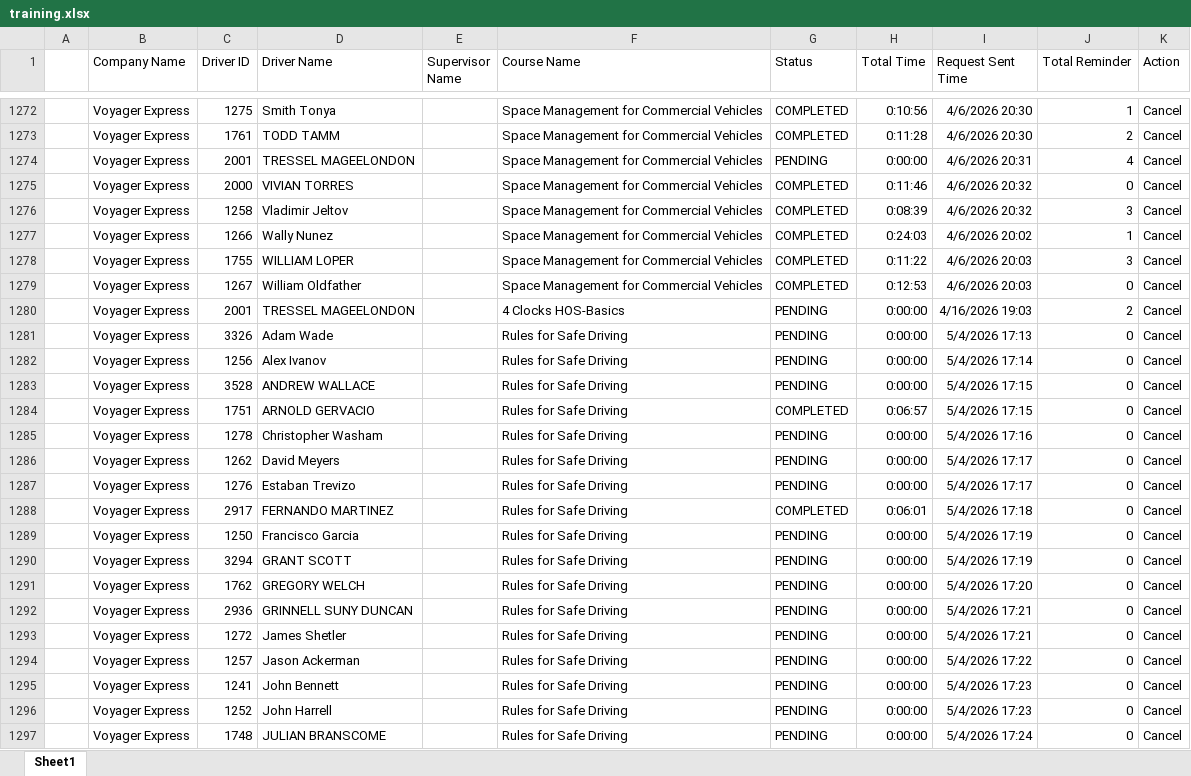
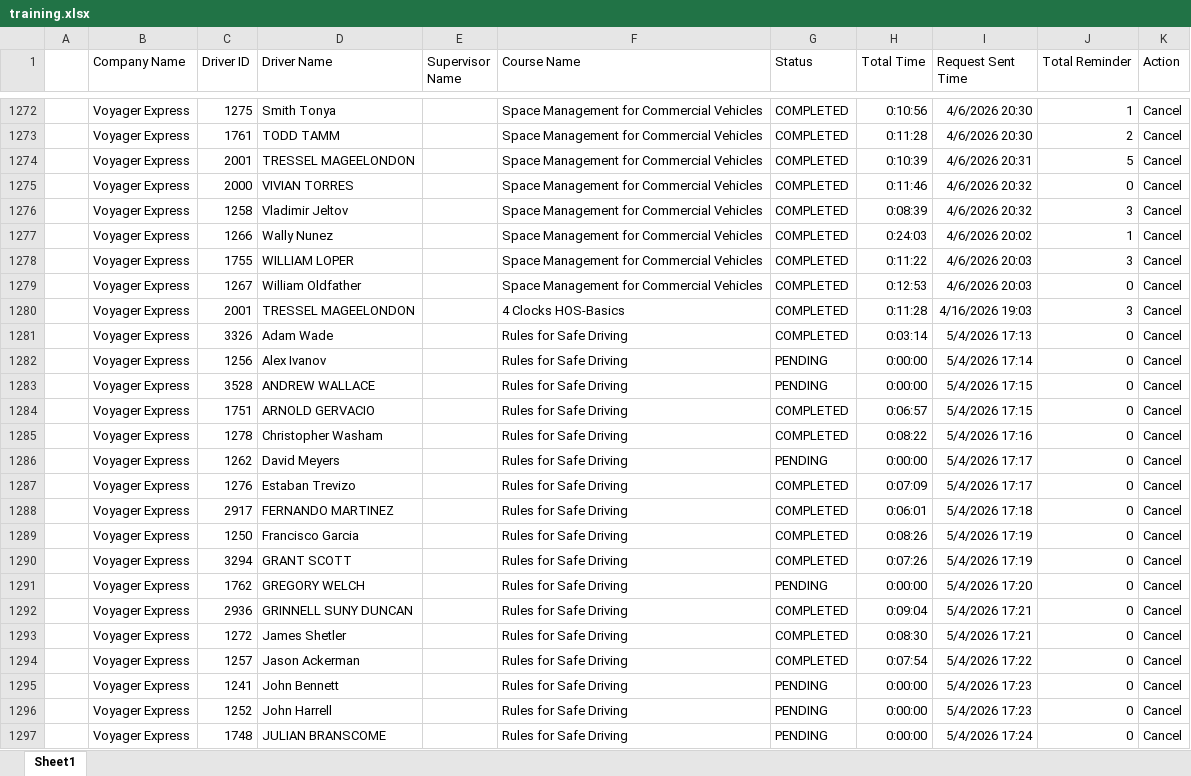
Before and after one commit to jmullins-DEN/voyager, an Excel workbook: training.xlsx, sheet Sheet1, drawn as a sheet; only a part is shown, gaps mark what is left out; values as stored, in another font and other column widths than the file's, no borders; the diff covers the shown part only; the diff names each change by its address in the sheet, - before the commit and + after, or states it on an @@ line.

```diff
--- a/training.xlsx (sheet Sheet1)
+++ b/training.xlsx (sheet Sheet1)
-G1274 (Status): PENDING
+G1274 (Status): COMPLETED
-H1274 (Total Time): 0:00:00
+H1274 (Total Time): 0:10:39
-J1274 (Total Reminder): 4
+J1274 (Total Reminder): 5
-G1280:G1281 (Status): PENDING
+G1280:G1281 (Status): COMPLETED
-H1280 (Total Time): 0:00:00
+H1280 (Total Time): 0:11:28
-J1280 (Total Reminder): 2
+J1280 (Total Reminder): 3
-H1281 (Total Time): 0:00:00
+H1281 (Total Time): 0:03:14
-G1285 (Status): PENDING
+G1285 (Status): COMPLETED
-H1285 (Total Time): 0:00:00
+H1285 (Total Time): 0:08:22
-G1287 (Status): PENDING
+G1287 (Status): COMPLETED
-H1287 (Total Time): 0:00:00
+H1287 (Total Time): 0:07:09
-G1289:G1290 (Status): PENDING
+G1289:G1290 (Status): COMPLETED
-H1289 (Total Time): 0:00:00
+H1289 (Total Time): 0:08:26
-H1290 (Total Time): 0:00:00
+H1290 (Total Time): 0:07:26
-G1292:G1294 (Status): PENDING
+G1292:G1294 (Status): COMPLETED
-H1292 (Total Time): 0:00:00
+H1292 (Total Time): 0:09:04
-H1293 (Total Time): 0:00:00
+H1293 (Total Time): 0:08:30
-H1294 (Total Time): 0:00:00
+H1294 (Total Time): 0:07:54
```
Also changed, not shown: 12 edited cells elsewhere in this sheet, camera_events.xlsx, 1 other file.
